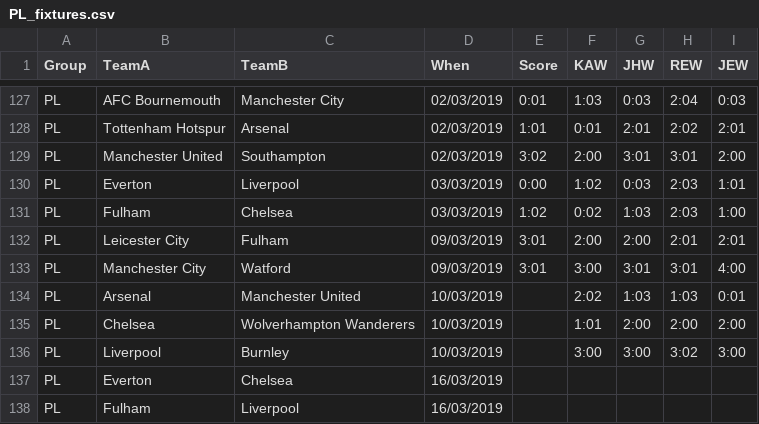
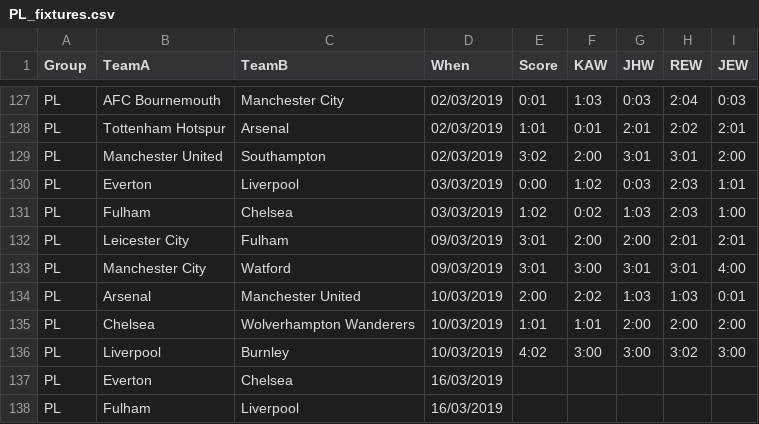
Before and after one commit to kwoolter/WorldCupPredictor, a CSV file: data/PL_fixtures.csv, drawn as a sheet; only a part is shown, gaps mark what is left out.

Commit message:
latest scores

```diff
--- a/data/PL_fixtures.csv
+++ b/data/PL_fixtures.csv
@@ -133,5 +133,5 @@ PL,Leicester City,Fulham,09/03/2019,3:01,2:00,2:00,2:01,2:01
 PL,Manchester City,Watford,09/03/2019,3:01,3:00,3:01,3:01,4:00
-PL,Arsenal,Manchester United,10/03/2019,,2:02,1:03,1:03,0:01
-PL,Chelsea,Wolverhampton Wanderers,10/03/2019,,1:01,2:00,2:00,2:00
-PL,Liverpool,Burnley,10/03/2019,,3:00,3:00,3:02,3:00
+PL,Arsenal,Manchester United,10/03/2019,2:00,2:02,1:03,1:03,0:01
+PL,Chelsea,Wolverhampton Wanderers,10/03/2019,1:01,1:01,2:00,2:00,2:00
+PL,Liverpool,Burnley,10/03/2019,4:02,3:00,3:00,3:02,3:00
 PL,Everton,Chelsea,16/03/2019,,,,,
```
Also changed, not shown: 1 other file.
